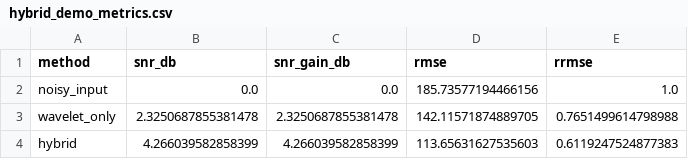
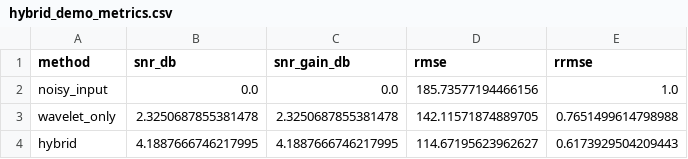
Before and after one commit to kamilrajnii-spec/eeg-denoising-reproducible-thesis, a CSV file: results/phase2/hybrid_demo_metrics.csv, drawn as a sheet.

```diff
--- a/results/phase2/hybrid_demo_metrics.csv
+++ b/results/phase2/hybrid_demo_metrics.csv
@@ -3,2 +3,2 @@ noisy_input,0.0,0.0,185.73577194466156,1.0
 wavelet_only,2.3250687855381478,2.3250687855381478,142.11571874889705,0.7651499614798988
-hybrid,4.266039582858399,4.266039582858399,113.65631627535603,0.6119247524877383
+hybrid,4.1887666746217995,4.1887666746217995,114.67195623962627,0.6173929504209443
```
Also changed, not shown: results/phase2/heldout_evaluation_table.csv, results/phase2/inference_time.csv, 14 other files.
